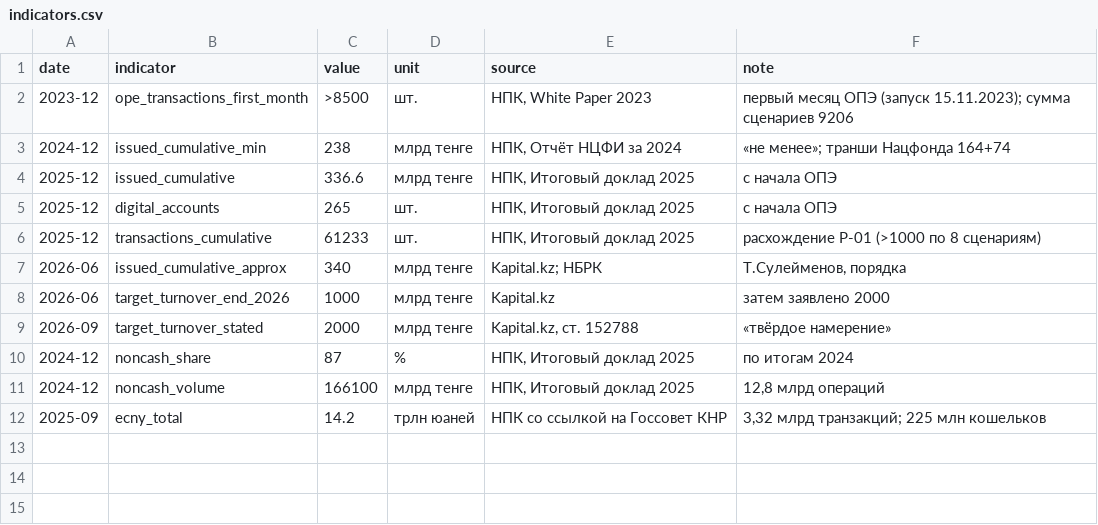
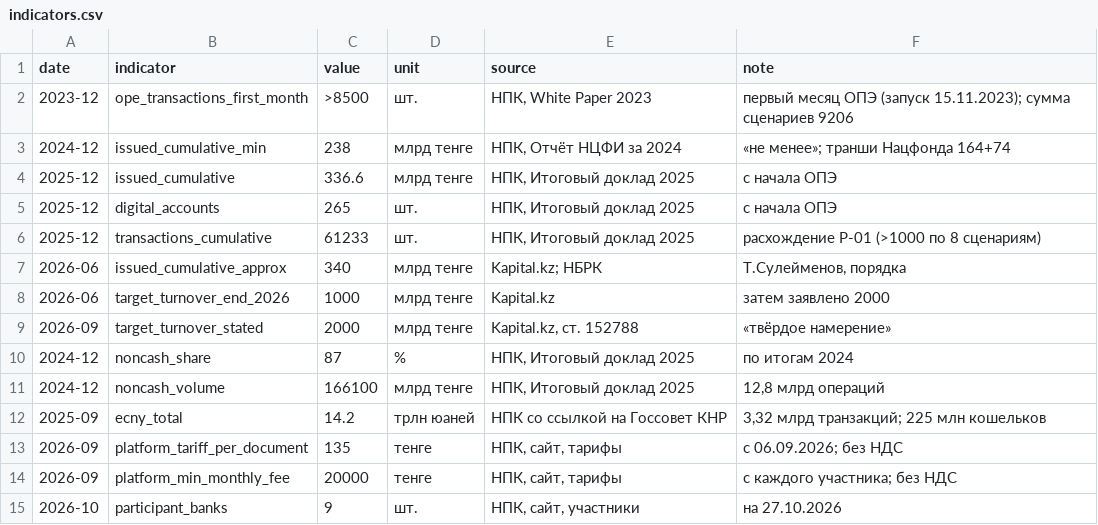
Before and after one commit to bsakhanov/tenge, a CSV file: watch/indicators.csv, drawn as a sheet; the diff names each change by its address in the sheet, - before the commit and + after, or states it on an @@ line.

```diff
--- a/watch/indicators.csv
+++ b/watch/indicators.csv
+row 13: 2026-09 | platform_tariff_per_document | 135 | тенге | НПК, сайт, тарифы | с 06.09.2026; без НДС
+row 14: 2026-09 | platform_min_monthly_fee | 20000 | тенге | НПК, сайт, тарифы | с каждого участника; без НДС
+row 15: 2026-10 | participant_banks | 9 | шт. | НПК, сайт, участники | на 27.10.2026
```
Also changed, not shown: registry/discrepancies.csv, registry/facts.csv, 22 other files.
